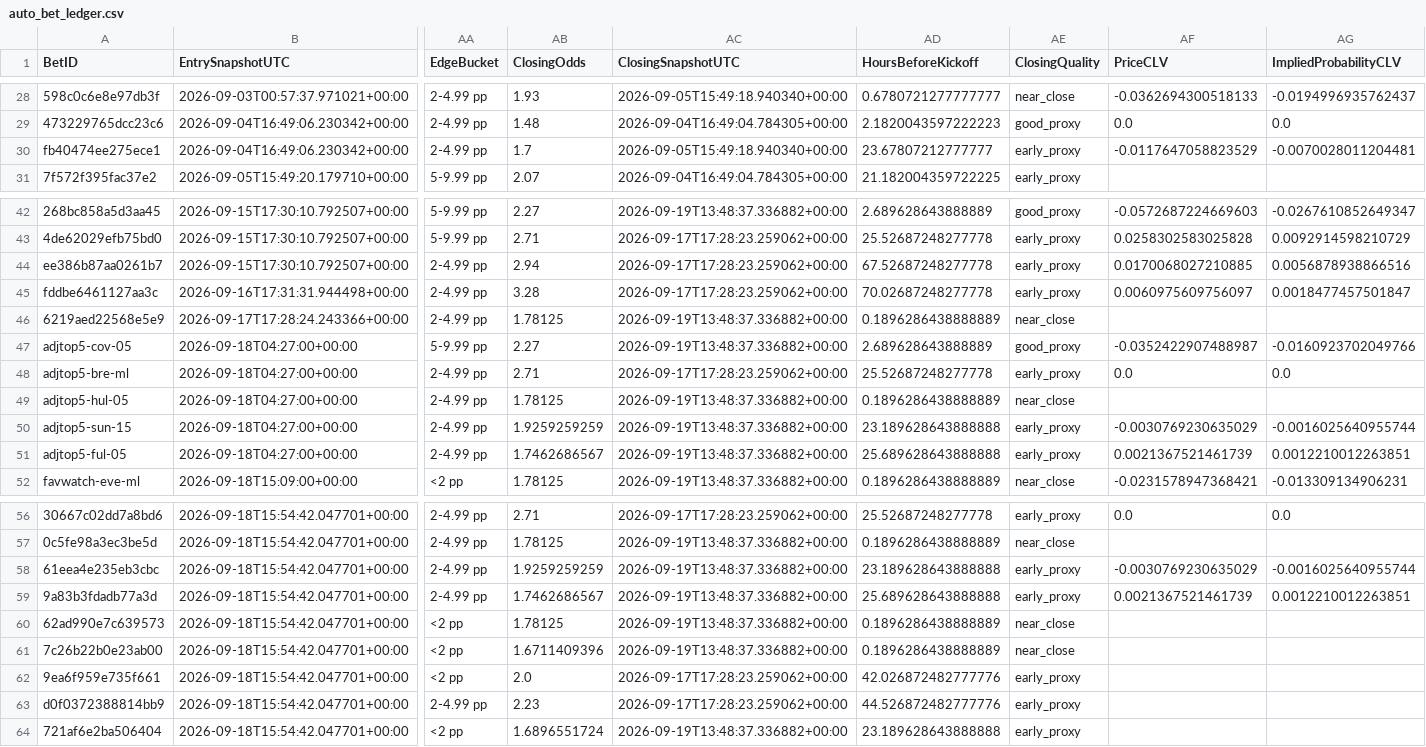
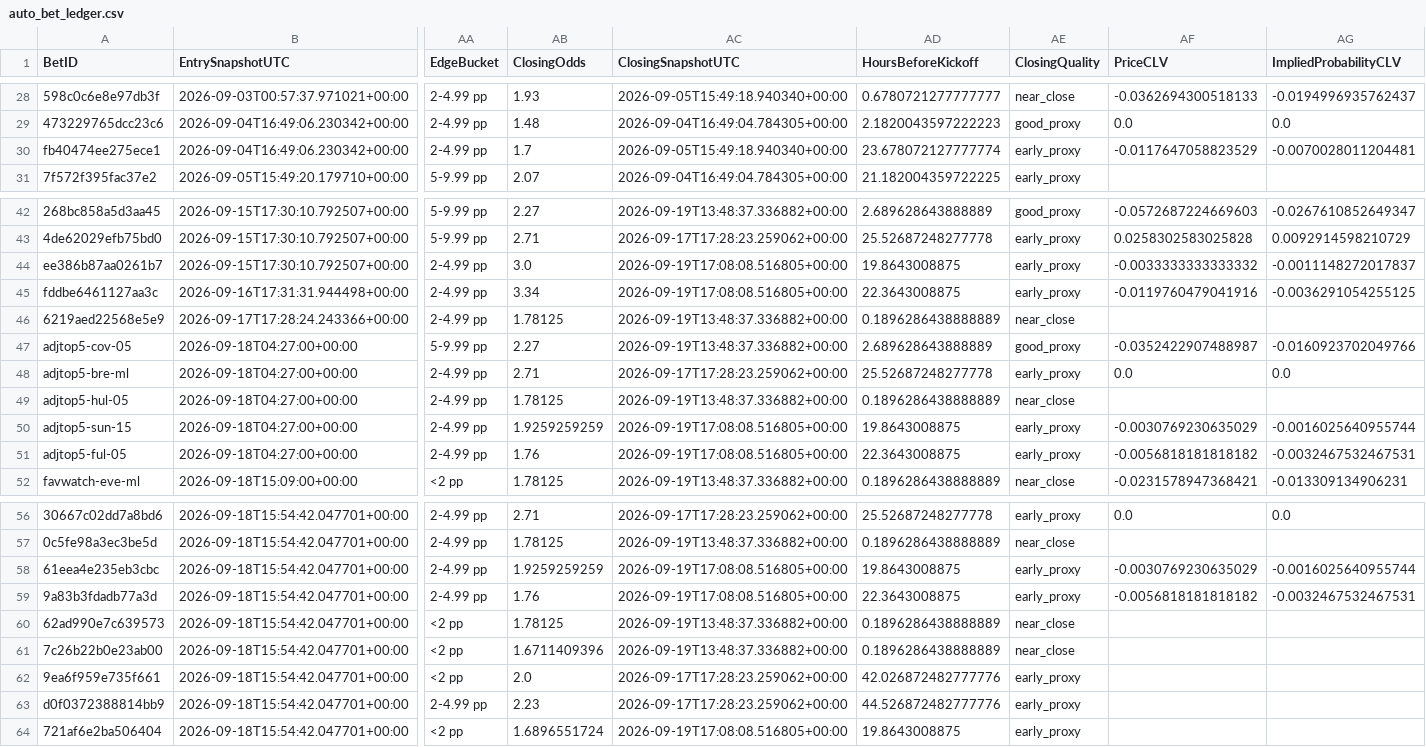
Before and after one commit to mkcesc1988/epl-prediction-engine, a CSV file: data/history/auto_bet_ledger.csv, drawn as a sheet; only a part is shown, gaps mark what is left out; the diff names each change by its address in the sheet, - before the commit and + after, or states it on an @@ line.

```diff
--- a/data/history/auto_bet_ledger.csv
+++ b/data/history/auto_bet_ledger.csv
-AD30 (HoursBeforeKickoff): 23.67807212777777
+AD30 (HoursBeforeKickoff): 23.678072127777774
-AB44 (ClosingOdds): 2.94
+AB44 (ClosingOdds): 3.0
-AC44:AC45 (ClosingSnapshotUTC): 2026-09-17T17:28:23.259062+00:00
+AC44:AC45 (ClosingSnapshotUTC): 2026-09-19T17:08:08.516805+00:00
-AD44 (HoursBeforeKickoff): 67.52687248277778
+AD44 (HoursBeforeKickoff): 19.8643008875
-AF44 (PriceCLV): 0.0170068027210885
+AF44 (PriceCLV): -0.0033333333333332
-AG44 (ImpliedProbabilityCLV): 0.0056878938866516
+AG44 (ImpliedProbabilityCLV): -0.0011148272017837
-AB45 (ClosingOdds): 3.28
+AB45 (ClosingOdds): 3.34
-AD45 (HoursBeforeKickoff): 70.02687248277778
+AD45 (HoursBeforeKickoff): 22.3643008875
-AF45 (PriceCLV): 0.0060975609756097
+AF45 (PriceCLV): -0.0119760479041916
-AG45 (ImpliedProbabilityCLV): 0.0018477457501847
+AG45 (ImpliedProbabilityCLV): -0.0036291054255125
-AC50:AC51 (ClosingSnapshotUTC): 2026-09-19T13:48:37.336882+00:00
+AC50:AC51 (ClosingSnapshotUTC): 2026-09-19T17:08:08.516805+00:00
-AD50 (HoursBeforeKickoff): 23.189628643888888
+AD50 (HoursBeforeKickoff): 19.8643008875
-AB51 (ClosingOdds): 1.7462686567
+AB51 (ClosingOdds): 1.76
-AD51 (HoursBeforeKickoff): 25.689628643888888
+AD51 (HoursBeforeKickoff): 22.3643008875
-AF51 (PriceCLV): 0.0021367521461739
+AF51 (PriceCLV): -0.0056818181818182
-AG51 (ImpliedProbabilityCLV): 0.0012210012263851
+AG51 (ImpliedProbabilityCLV): -0.0032467532467531
-AC58:AC59 (ClosingSnapshotUTC): 2026-09-19T13:48:37.336882+00:00
+AC58:AC59 (ClosingSnapshotUTC): 2026-09-19T17:08:08.516805+00:00
-AD58 (HoursBeforeKickoff): 23.189628643888888
+AD58 (HoursBeforeKickoff): 19.8643008875
-AB59 (ClosingOdds): 1.7462686567
+AB59 (ClosingOdds): 1.76
-AD59 (HoursBeforeKickoff): 25.689628643888888
+AD59 (HoursBeforeKickoff): 22.3643008875
-AF59 (PriceCLV): 0.0021367521461739
+AF59 (PriceCLV): -0.0056818181818182
-AG59 (ImpliedProbabilityCLV): 0.0012210012263851
+AG59 (ImpliedProbabilityCLV): -0.0032467532467531
-AC64 (ClosingSnapshotUTC): 2026-09-19T13:48:37.336882+00:00
+AC64 (ClosingSnapshotUTC): 2026-09-19T17:08:08.516805+00:00
-AD64 (HoursBeforeKickoff): 23.189628643888888
+AD64 (HoursBeforeKickoff): 19.8643008875
```
Also changed, not shown: data/history/clv_report.csv, data/history/market_comparison_history.csv, 12 other files.
